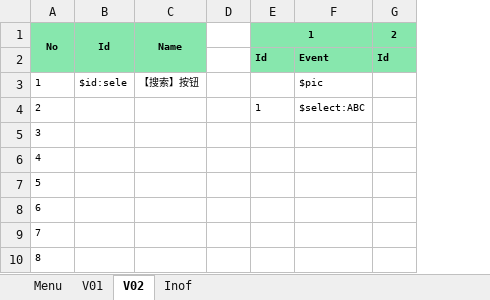
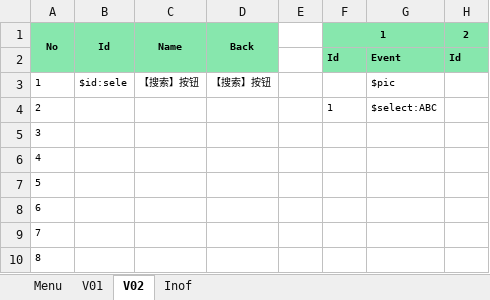
Before and after one commit to TK0431/YsProject, an Excel workbook: YsProject/Excels/Selenium.xlsx, sheet V02, drawn as a sheet; only a part is shown; values as stored, in another font and other column widths than the file's, no borders; the diff names each change by its address in the sheet, - before the commit and + after, or states it on an @@ line.

```diff
--- a/YsProject/Excels/Selenium.xlsx (sheet V02)
+++ b/YsProject/Excels/Selenium.xlsx (sheet V02)
+column D, rows 1-3: Back |  | 【搜索】按钮
```
Also changed, not shown: sheet V01, sheet Inof, sheet Menu, 9 other files.
